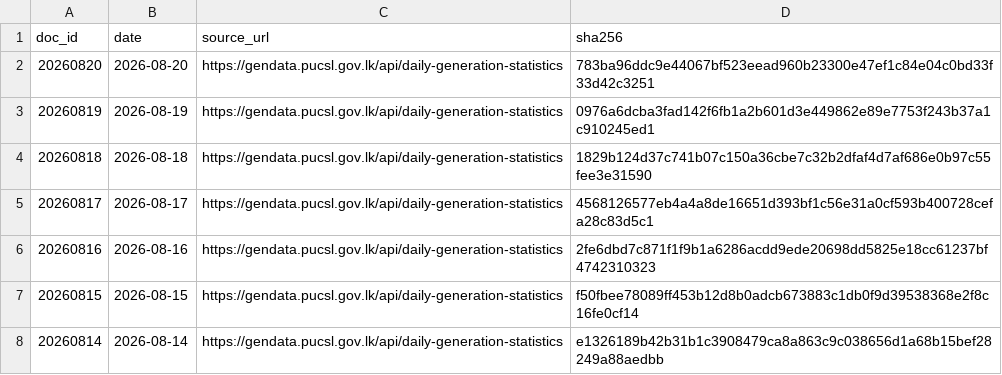
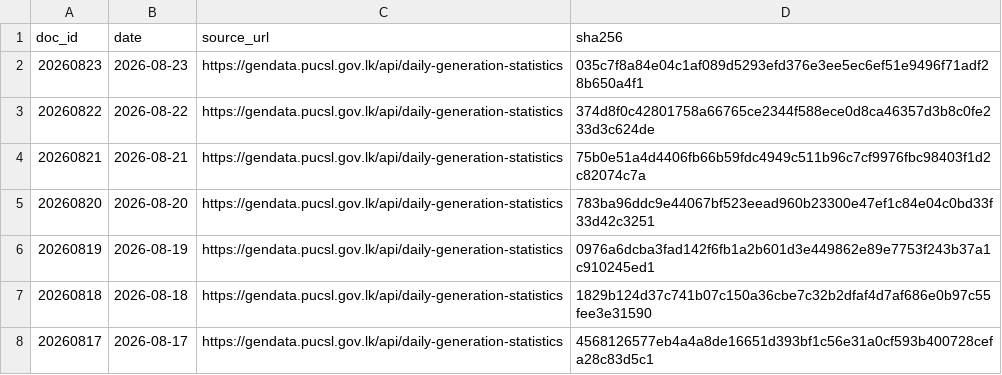
Before and after one commit to zr101/srilanka-data, a TSV file: data/pucsl_generation/docs_last100.tsv, drawn as a sheet; only a part is shown; the shorter side is filled out with more unchanged rows.

```diff
--- a/data/pucsl_generation/docs_last100.tsv
+++ b/data/pucsl_generation/docs_last100.tsv
@@ -1,2 +1,5 @@
 doc_id	date	source_url	sha256
+20260823	2026-08-23	https://gendata.pucsl.gov.lk/api/daily-generation-statistics	035c7f8a84e04c1af089d5293efd376e3ee5ec6ef51e9496f71adf28b650a4f1
+20260822	2026-08-22	https://gendata.pucsl.gov.lk/api/daily-generation-statistics	374d8f0c42801758a66765ce2344f588ece0d8ca46357d3b8c0fe233d3c624de
+20260821	2026-08-21	https://gendata.pucsl.gov.lk/api/daily-generation-statistics	75b0e51a4d4406fb66b59fdc4949c511b96c7cf9976fbc98403f1d2c82074c7a
 20260820	2026-08-20	https://gendata.pucsl.gov.lk/api/daily-generation-statistics	783ba96ddc9e44067bf523eead960b23300e47ef1c84e04c0bd33f33d42c3251
```
Also changed, not shown: data/pucsl_generation/docs_all.tsv, 11 other files.
